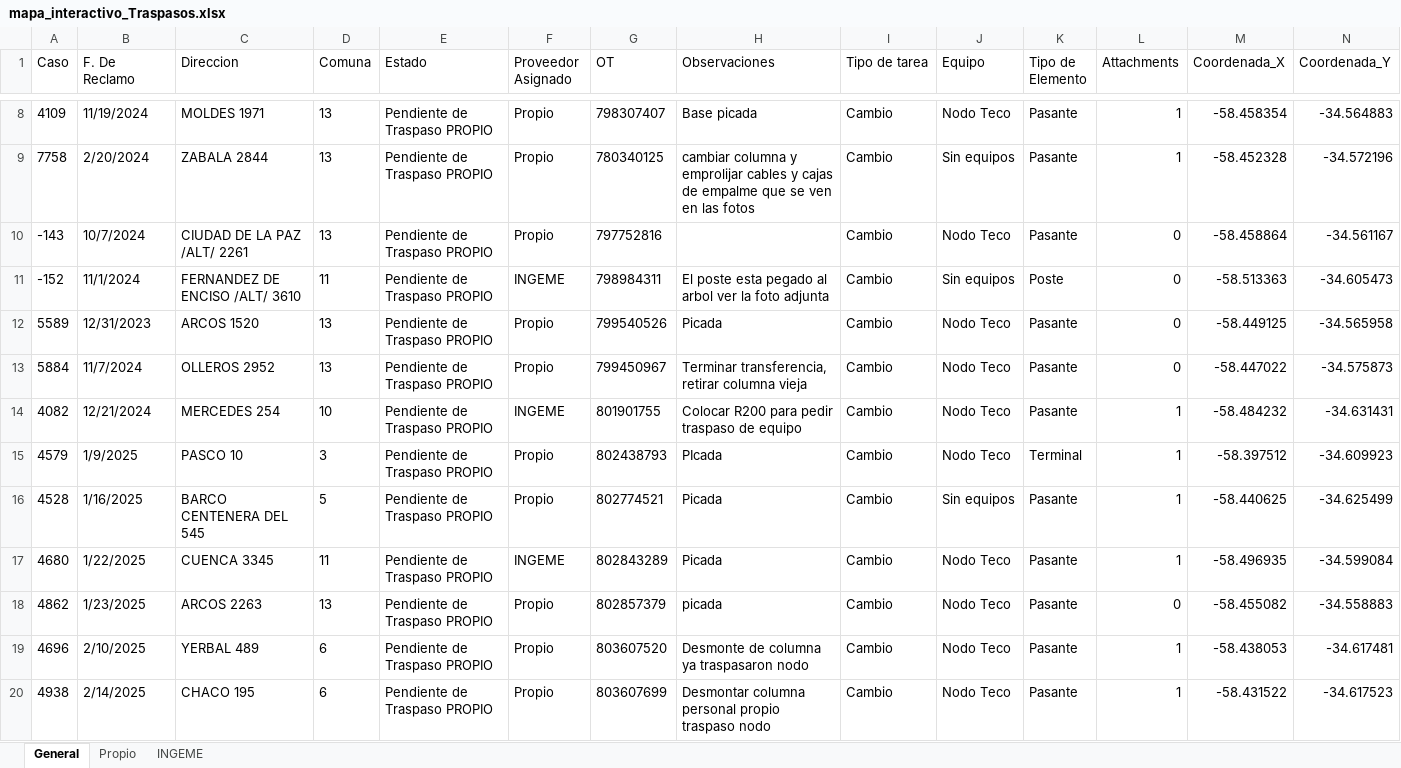
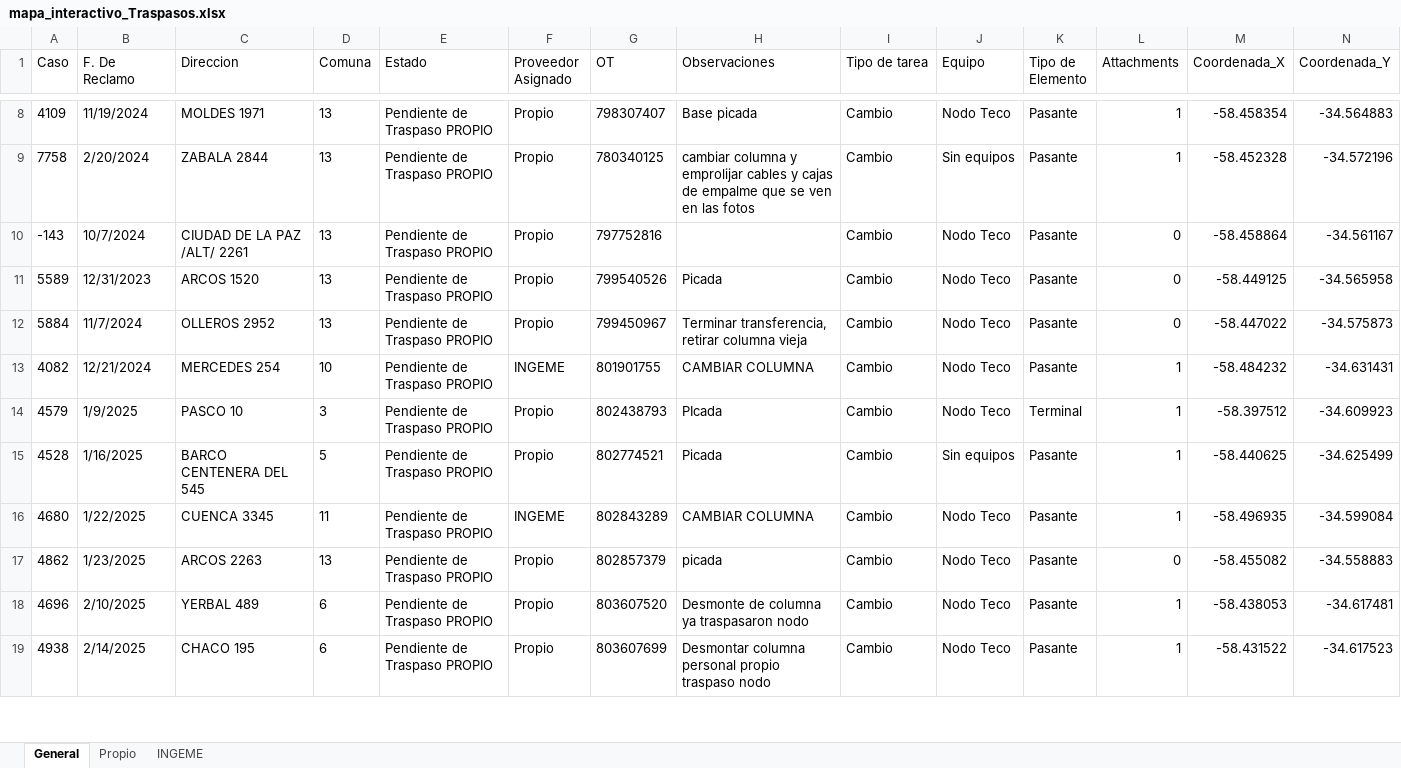
Before and after one commit to gestiondereclamosteco/traspasos, an Excel workbook: mapa_interactivo_Traspasos.xlsx, sheet General, drawn as a sheet; only a part is shown, gaps mark what is left out; values as stored, in another font and other column widths than the file's, no borders; removed rows and columns are numbered as before the commit, all else as after; rows hold the shown columns only; the diff covers the shown part only; the diff names each change by its address in the sheet, - before the commit and + after, or states it on an @@ line.

```diff
--- a/mapa_interactivo_Traspasos.xlsx (sheet General)
+++ b/mapa_interactivo_Traspasos.xlsx (sheet General)
-row 11: -152 | 11/1/2024 | FERNANDEZ DE ENCISO /ALT/ 3610 | 11 | Pendiente de Traspaso PROPIO | INGEME | 798984311 | El poste esta pegado al arbol ver la foto adjunta | Cambio | Sin equipos | Poste | 0 | -58.513363 | -34.605473
-H13 (Observaciones): Colocar R200 para pedir traspaso de equipo
+H13 (Observaciones): CAMBIAR COLUMNA
-H16 (Observaciones): Picada
+H16 (Observaciones): CAMBIAR COLUMNA
```
Also changed, not shown: 4 edited cells elsewhere in this sheet, sheet INGEME, 1 other file.
